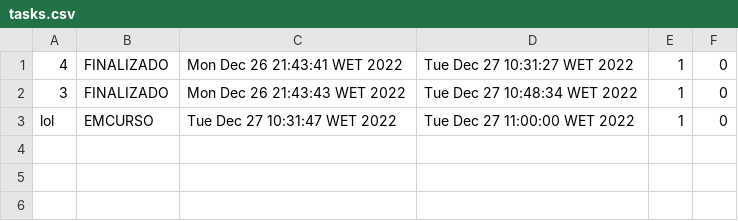
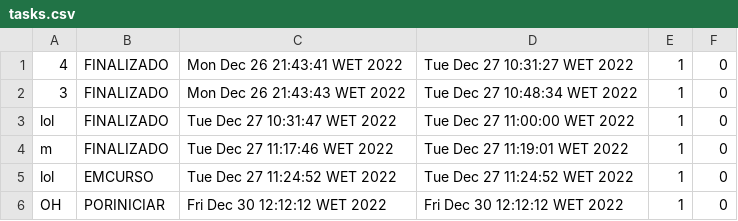
Before and after one commit to Rodrigordgs11/sistemaDeRastreio, a CSV file: src/main/java/pt/ipvc/rastreio/sistemaderastreio/files/tasks.csv, drawn as a sheet.

```diff
--- a/src/main/java/pt/ipvc/rastreio/sistemaderastreio/files/tasks.csv
+++ b/src/main/java/pt/ipvc/rastreio/sistemaderastreio/files/tasks.csv
@@ -2,2 +2,5 @@
 3,FINALIZADO,Mon Dec 26 21:43:43 WET 2022,Tue Dec 27 10:48:34 WET 2022,1,0
-lol,EMCURSO,Tue Dec 27 10:31:47 WET 2022,Tue Dec 27 11:00:00 WET 2022,1,0
+lol,FINALIZADO,Tue Dec 27 10:31:47 WET 2022,Tue Dec 27 11:00:00 WET 2022,1,0
+m,FINALIZADO,Tue Dec 27 11:17:46 WET 2022,Tue Dec 27 11:19:01 WET 2022,1,0
+lol,EMCURSO,Tue Dec 27 11:24:52 WET 2022,Tue Dec 27 11:24:52 WET 2022,1,0
+OH,PORINICIAR,Fri Dec 30 12:12:12 WET 2022,Fri Dec 30 12:12:12 WET 2022,1,0
```
Also changed, not shown: 7 other files.
